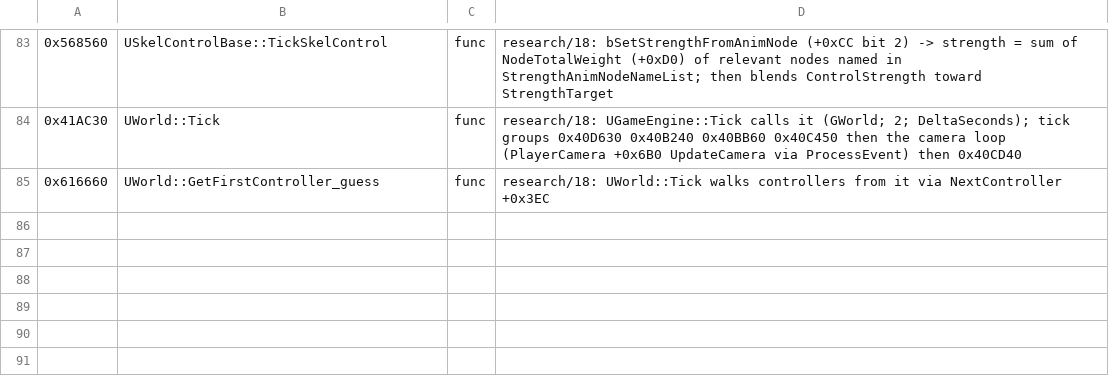
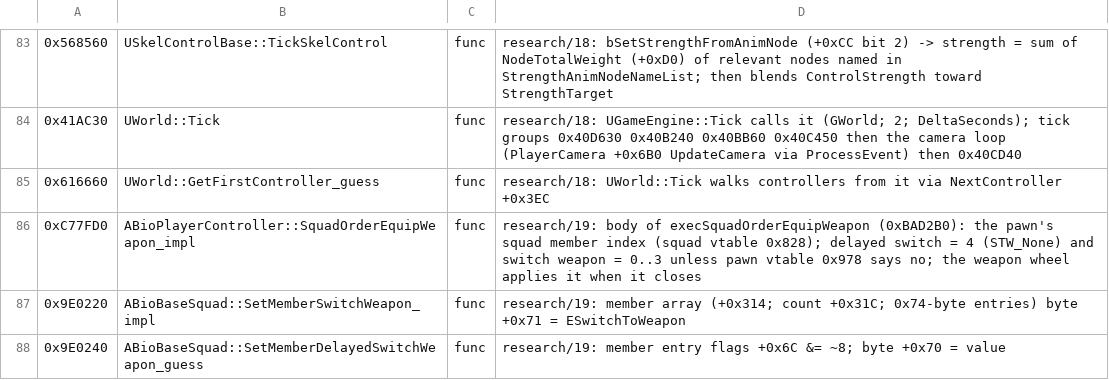
Before and after one commit to dnehring/MEVR, a CSV file: tools/ghidra/symbols-le1.csv, drawn as a sheet; only a part is shown, gaps mark what is left out; the diff names each change by its address in the sheet, - before the commit and + after, or states it on an @@ line.

```diff
--- a/tools/ghidra/symbols-le1.csv
+++ b/tools/ghidra/symbols-le1.csv
+row 86: 0xC77FD0 | ABioPlayerController::SquadOrderEquipWeapon_impl | func | research/19: body of execSquadOrderEquipWeapon (0xBAD2B0): the pawn's squad member index (squad vtable 0x828); delayed switch = 4 (STW_None) and switch weapon = 0..3 unless pawn vtable 0x978 says no; the weapon wheel applies it when it closes
+row 87: 0x9E0220 | ABioBaseSquad::SetMemberSwitchWeapon_impl | func | research/19: member array (+0x314; count +0x31C; 0x74-byte entries) byte +0x71 = ESwitchToWeapon
+row 88: 0x9E0240 | ABioBaseSquad::SetMemberDelayedSwitchWeapon_guess | func | research/19: member entry flags +0x6C &= ~8; byte +0x70 = value
```
Also changed, not shown: 3 other files.
